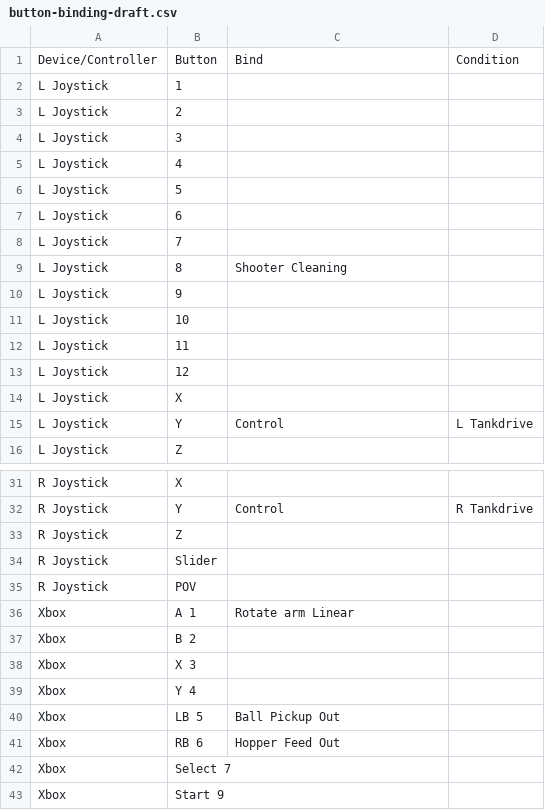
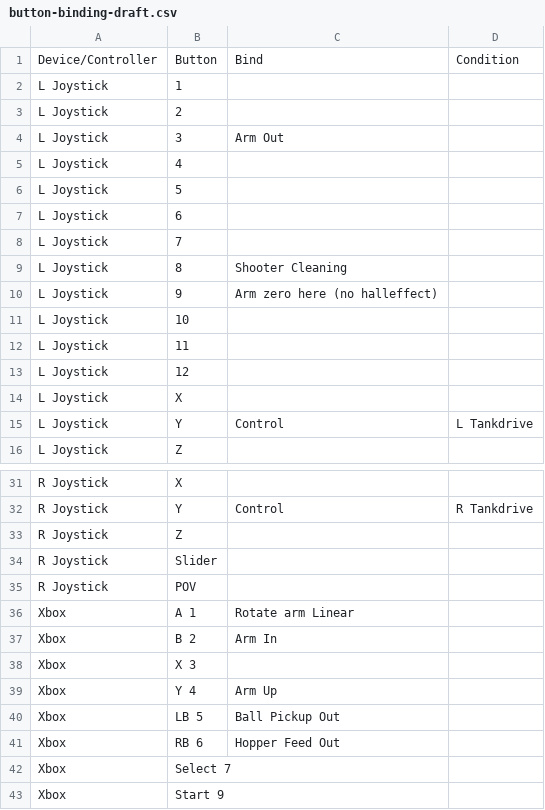
Before and after one commit to WarriorRobots/infiniterecharge-season, a CSV file: resources/button-binding-draft.csv, drawn as a sheet; only a part is shown, gaps mark what is left out.

```diff
--- a/resources/button-binding-draft.csv
+++ b/resources/button-binding-draft.csv
@@ -3,3 +3,3 @@ L Joystick,1,,
 L Joystick,2,,
-L Joystick,3,,
+L Joystick,3,Arm Out,
 L Joystick,4,,
@@ -9,3 +9,3 @@ L Joystick,7,,
 L Joystick,8,Shooter Cleaning,
-L Joystick,9,,
+L Joystick,9,Arm zero here (no halleffect),
 L Joystick,10,,
@@ -36,5 +36,5 @@ R Joystick,POV,,
 Xbox,A 1,Rotate arm Linear,
-Xbox,B 2,,
+Xbox,B 2,Arm In,
 Xbox,X 3,,
-Xbox,Y 4,,
+Xbox,Y 4,Arm Up,
 Xbox,LB 5,Ball Pickup Out,
```
Also changed, not shown: 4 other files.
